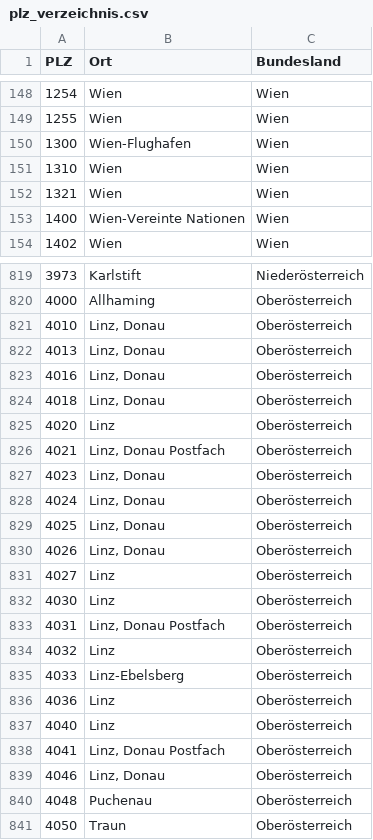
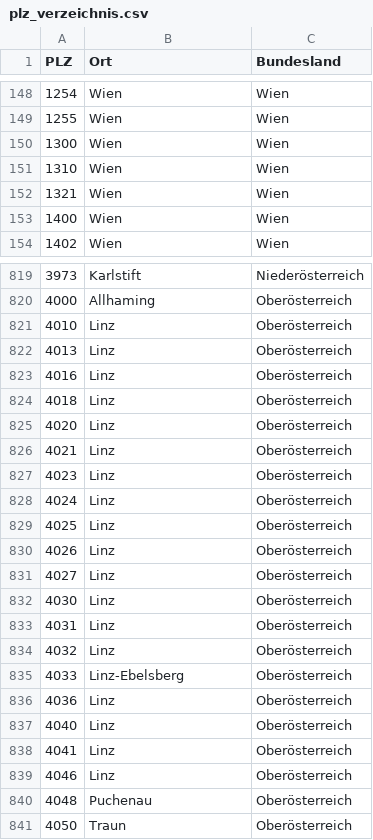
Before and after one commit to cyber-perikarp/auskunftsbegehren_at_adressen, a CSV file: plz_verzeichnis.csv, drawn as a sheet; only a part is shown, gaps mark what is left out; the diff covers the shown part only.

Commit message:
Postleitzahl und Bundesland aus Postleitzahlendatenbank

```diff
--- a/plz_verzeichnis.csv
+++ b/plz_verzeichnis.csv
@@ -149,6 +149,6 @@
 "1255","Wien","Wien"
-"1300","Wien-Flughafen","Wien"
+"1300","Wien","Wien"
 "1310","Wien","Wien"
 "1321","Wien","Wien"
-"1400","Wien-Vereinte Nationen","Wien"
+"1400","Wien","Wien"
 "1402","Wien","Wien"
@@ -820,15 +820,15 @@
 "4000","Allhaming","Oberösterreich"
-"4010","Linz, Donau","Oberösterreich"
-"4013","Linz, Donau","Oberösterreich"
-"4016","Linz, Donau","Oberösterreich"
-"4018","Linz, Donau","Oberösterreich"
+"4010","Linz","Oberösterreich"
+"4013","Linz","Oberösterreich"
+"4016","Linz","Oberösterreich"
+"4018","Linz","Oberösterreich"
 "4020","Linz","Oberösterreich"
-"4021","Linz, Donau Postfach","Oberösterreich"
-"4023","Linz, Donau","Oberösterreich"
-"4024","Linz, Donau","Oberösterreich"
-"4025","Linz, Donau","Oberösterreich"
-"4026","Linz, Donau","Oberösterreich"
+"4021","Linz","Oberösterreich"
+"4023","Linz","Oberösterreich"
+"4024","Linz","Oberösterreich"
+"4025","Linz","Oberösterreich"
+"4026","Linz","Oberösterreich"
 "4027","Linz","Oberösterreich"
 "4030","Linz","Oberösterreich"
-"4031","Linz, Donau Postfach","Oberösterreich"
+"4031","Linz","Oberösterreich"
 "4032","Linz","Oberösterreich"
@@ -837,4 +837,4 @@
 "4040","Linz","Oberösterreich"
-"4041","Linz, Donau Postfach","Oberösterreich"
-"4046","Linz, Donau","Oberösterreich"
+"4041","Linz","Oberösterreich"
+"4046","Linz","Oberösterreich"
 "4048","Puchenau","Oberösterreich"
```
Also changed, not shown: 39 edited cells elsewhere in this file, bund/sozialversicherung.csv, 1 other file.
